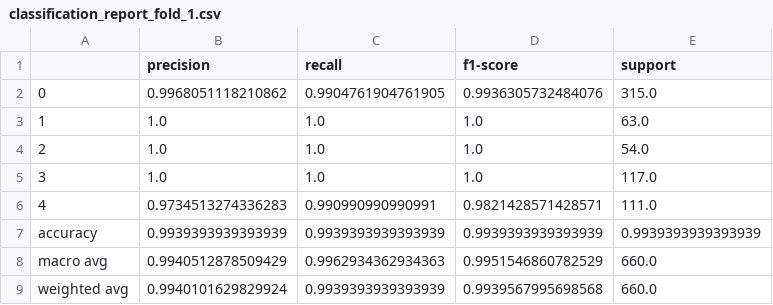
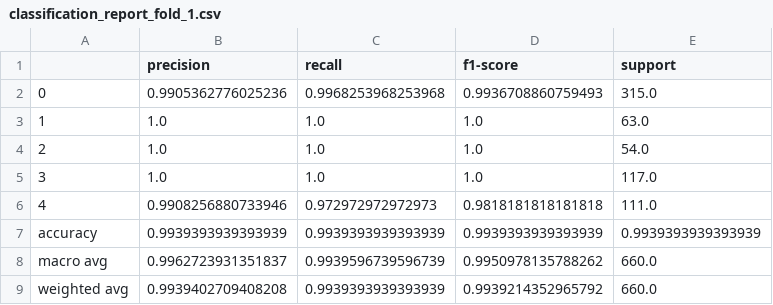
Before and after one commit to giljoa/flex-uns-fw, a CSV file: ml/models_kaist0/classification_report_fold_1.csv, drawn as a sheet.

```diff
--- a/ml/models_kaist0/classification_report_fold_1.csv
+++ b/ml/models_kaist0/classification_report_fold_1.csv
@@ -1,3 +1,3 @@
 ,precision,recall,f1-score,support
-0,0.9968051118210862,0.9904761904761905,0.9936305732484076,315.0
+0,0.9905362776025236,0.9968253968253968,0.9936708860759493,315.0
 1,1.0,1.0,1.0,63.0
@@ -5,5 +5,5 @@
 3,1.0,1.0,1.0,117.0
-4,0.9734513274336283,0.990990990990991,0.9821428571428571,111.0
+4,0.9908256880733946,0.972972972972973,0.9818181818181818,111.0
 accuracy,0.9939393939393939,0.9939393939393939,0.9939393939393939,0.9939393939393939
-macro avg,0.9940512878509429,0.9962934362934363,0.9951546860782529,660.0
-weighted avg,0.9940101629829924,0.9939393939393939,0.9939567995698568,660.0
+macro avg,0.9962723931351837,0.9939596739596739,0.9950978135788262,660.0
+weighted avg,0.9939402709408208,0.9939393939393939,0.9939214352965792,660.0
```
Also changed, not shown: ml/models_kaist0/classification_report_fold_2.csv, ml/models_kaist0/classification_report_fold_3.csv, 20 other files.
